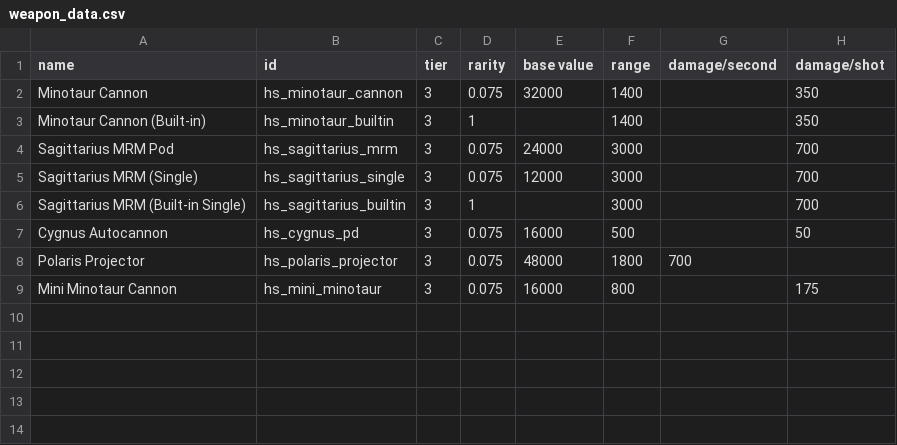
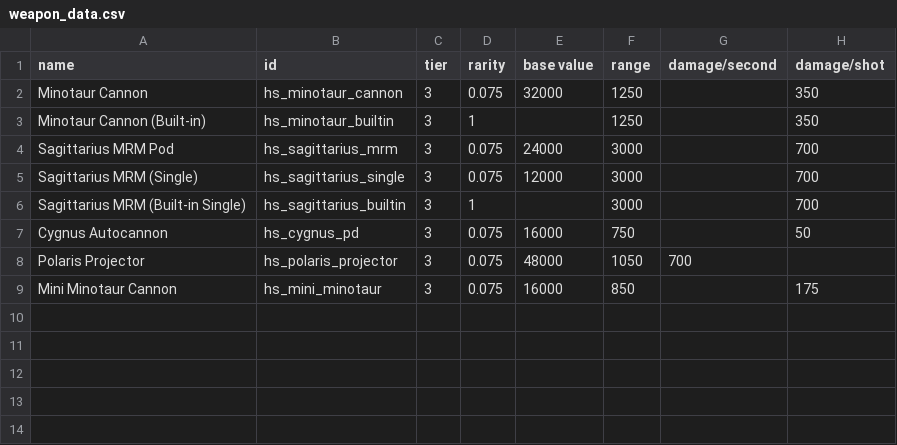
Before and after one commit to NinjaSiren/HyperionSystems, a CSV file: data/weapons/weapon_data.csv, drawn as a sheet; only a part is shown; the diff names each change by its address in the sheet, - before the commit and + after, or states it on an @@ line.

Commit message:
minor change 0.9.2
- Adjusted weapon ranges (balancing)

```diff
--- a/data/weapons/weapon_data.csv
+++ b/data/weapons/weapon_data.csv
-F2:F3 (range): 1400
+F2:F3 (range): 1250
-F7 (range): 500
+F7 (range): 750
-F8 (range): 1800
+F8 (range): 1050
-F9 (range): 800
+F9 (range): 850
```
